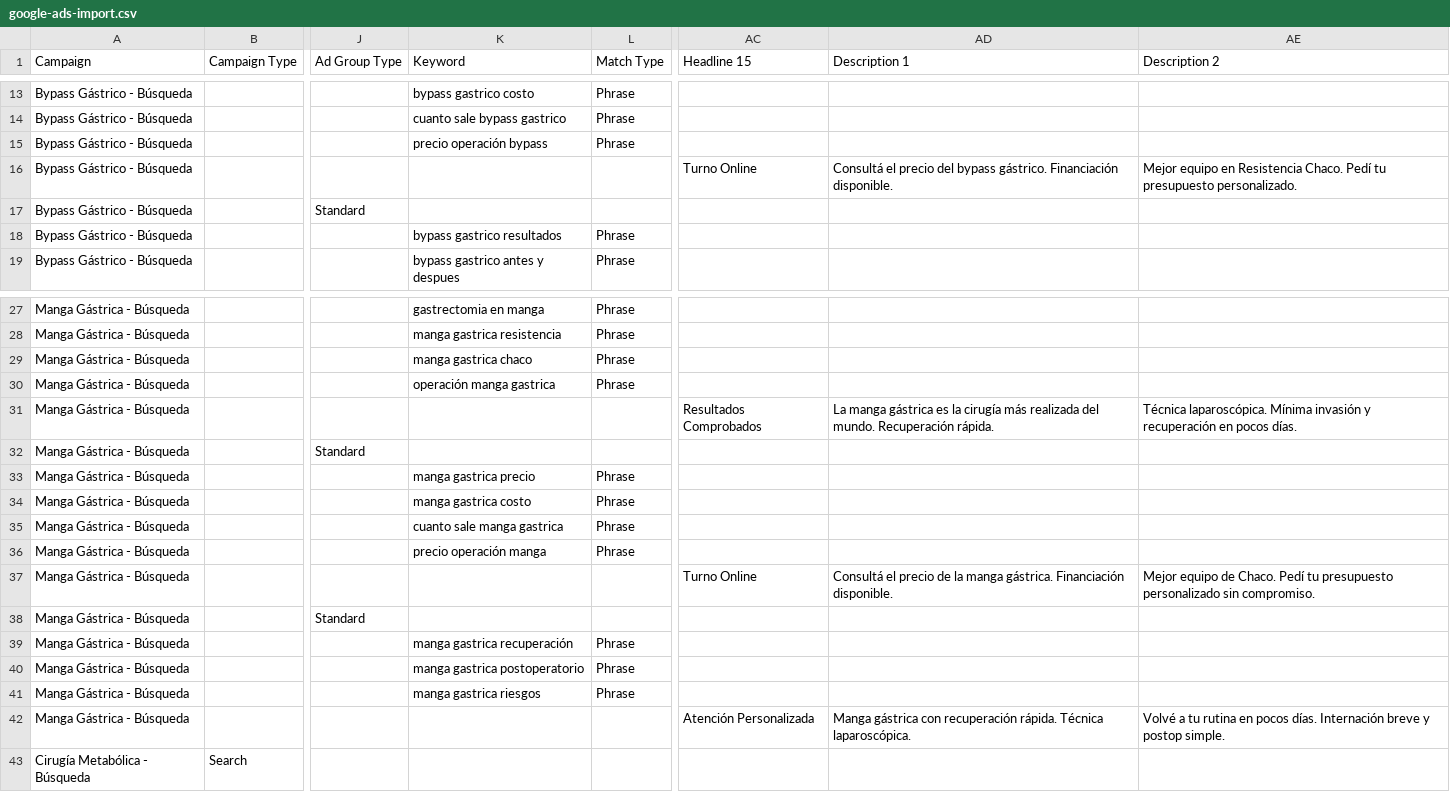
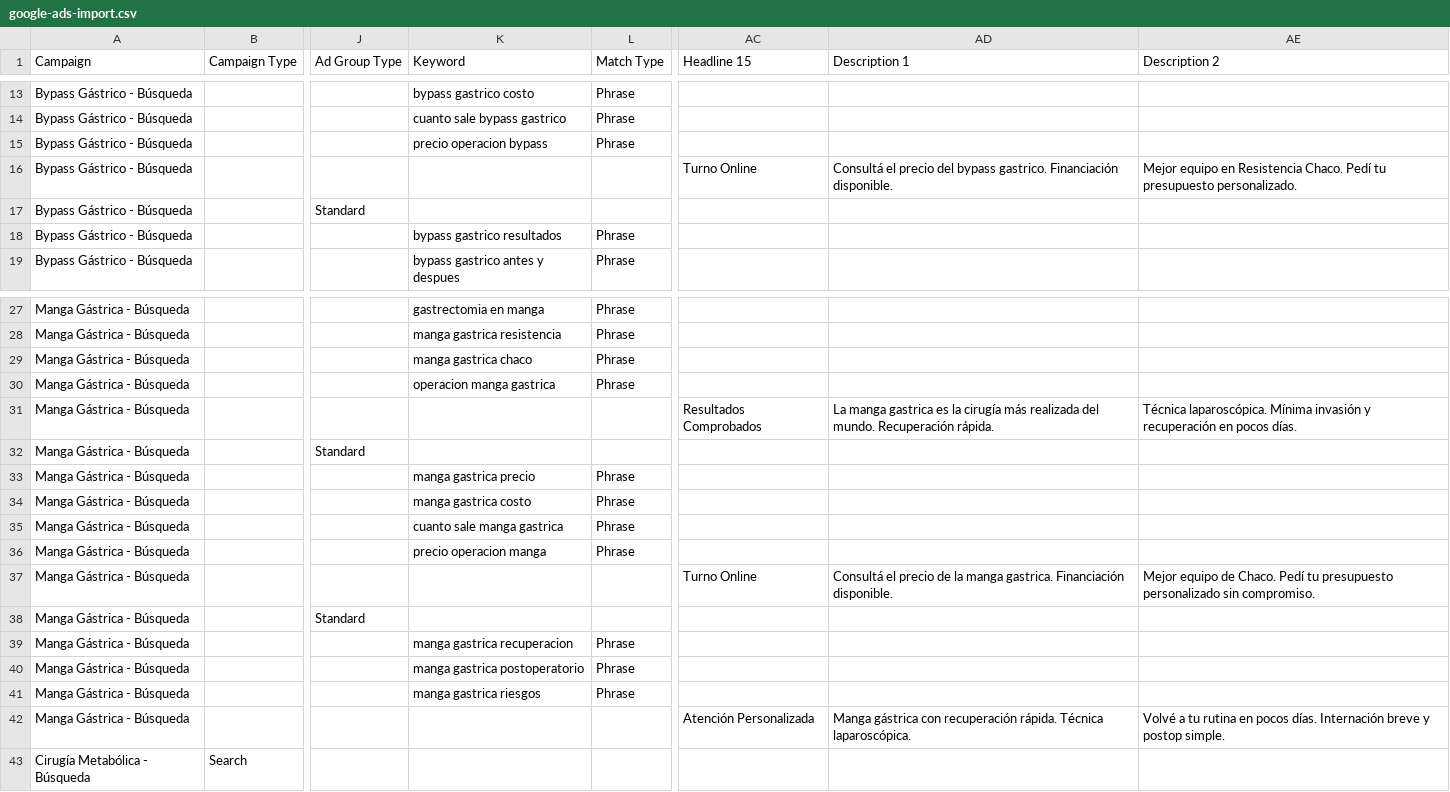
Before and after one commit to MatiasQuenardelle/grupobym, a CSV file: google-ads-import/google-ads-import.csv, drawn as a sheet; only a part is shown, gaps mark what is left out; the diff covers the shown part only; the diff names each change by its address in the sheet, - before the commit and + after, or states it on an @@ line.

```diff
--- a/google-ads-import/google-ads-import.csv
+++ b/google-ads-import/google-ads-import.csv
-K15 (Keyword): precio operación bypass
+K15 (Keyword): precio operacion bypass
-AD16 (Description 1): …del bypass gástrico. Financiación disponible.
+AD16 (Description 1): …del bypass gastrico. Financiación disponible.
-K30 (Keyword): operación manga gastrica
+K30 (Keyword): operacion manga gastrica
-AD31 (Description 1): La manga gástrica es la…
+AD31 (Description 1): La manga gastrica es la…
-K36 (Keyword): precio operación manga
+K36 (Keyword): precio operacion manga
-AD37 (Description 1): …la manga gástrica. Financiación disponible.
+AD37 (Description 1): …la manga gastrica. Financiación disponible.
-K39 (Keyword): manga gastrica recuperación
+K39 (Keyword): manga gastrica recuperacion
```
Also changed, not shown: 14 edited cells elsewhere in this file, 1 other file.
